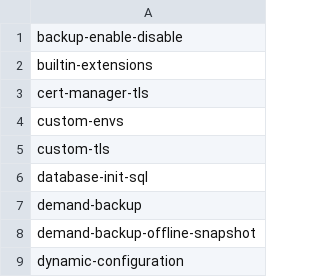
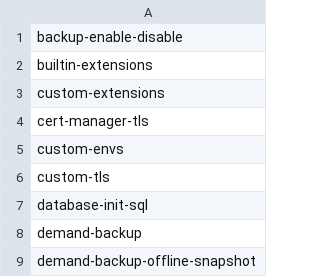
Before and after one commit to percona/percona-postgresql-operator, a CSV file: e2e-tests/run-pr.csv, drawn as a sheet; only a part is shown; the shorter side is filled out with more unchanged rows.

Commit message:
K8SPG-1104: update `custom-extensions` e2e test
https://perconadev.atlassian.net/browse/K8SPG-1104

```diff
--- a/e2e-tests/run-pr.csv
+++ b/e2e-tests/run-pr.csv
@@ -2,2 +2,3 @@ backup-enable-disable
 builtin-extensions
+custom-extensions
 cert-manager-tls
```
Also changed, not shown: e2e-tests/run-release.csv, 15 other files.
